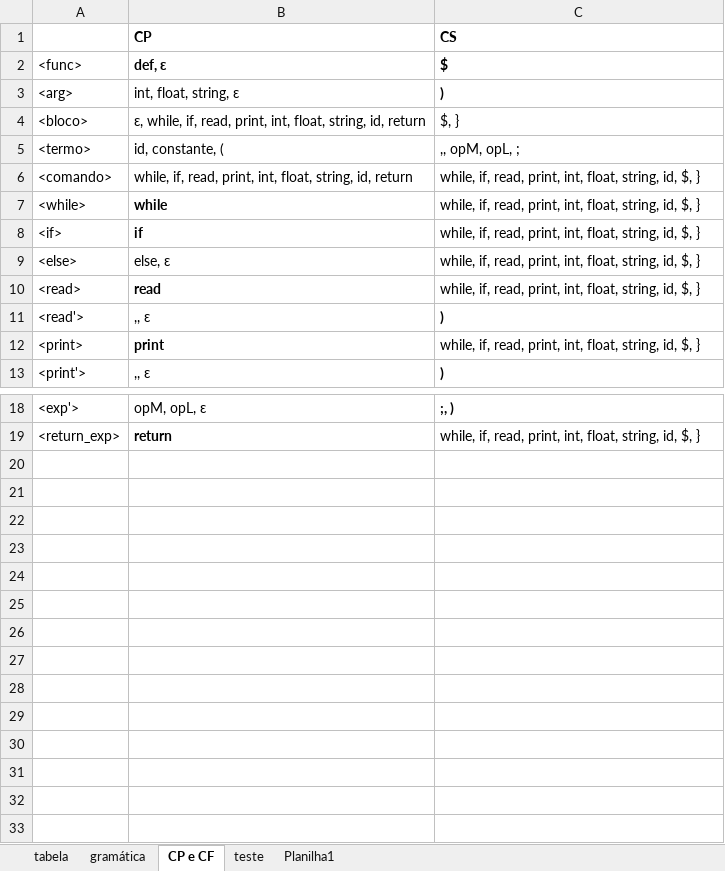
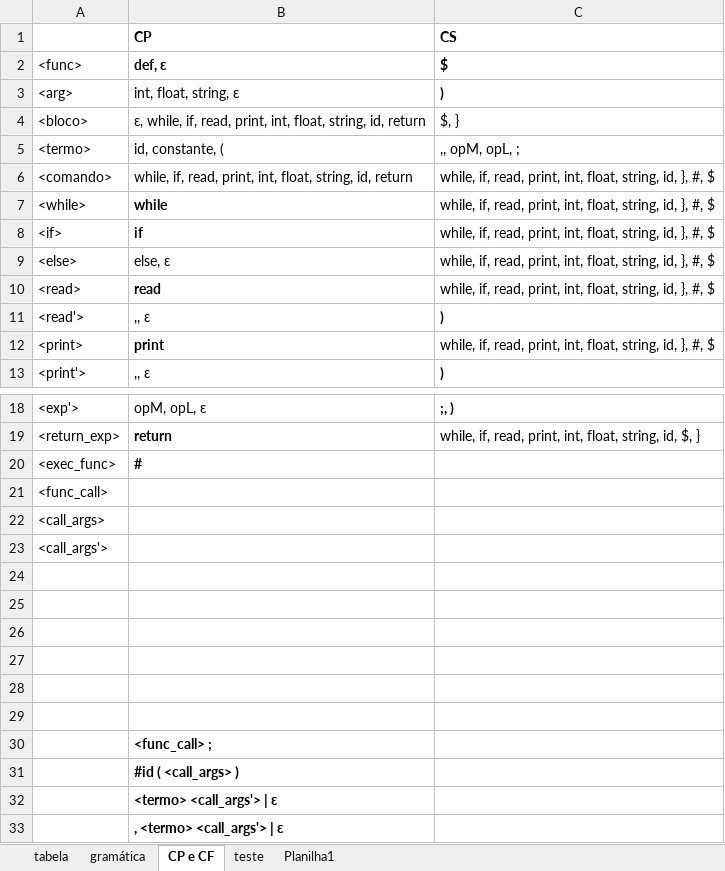
Before and after one commit to LucasGabriel-CP/my_compiler, an Excel workbook: tabela.xlsx, sheet CP e CF, drawn as a sheet; only a part is shown, gaps mark what is left out; values as stored, in another font and other column widths than the file's, no borders; the diff names each change by its address in the sheet, - before the commit and + after, or states it on an @@ line.

```diff
--- a/tabela.xlsx (sheet CP e CF)
+++ b/tabela.xlsx (sheet CP e CF)
-C6:C10 (CS): …string, id, $, }
+C6:C10 (CS): …string, id, }, #, $
-C12 (CS): …string, id, $, }
+C12 (CS): …string, id, }, #, $
+row 20: <exec_func> | #
+row 21: <func_call>
+row 22: <call_args>
+row 23: <call_args'>
+row 24: (empty)
+row 25: (empty)
+row 26: (empty)
+row 27: (empty)
+row 28: (empty)
+row 29: (empty)
+row 30:  | <func_call> ;
+row 31:  | #id ( <call_args> )
+row 32:  | <termo> <call_args'> | ɛ
+row 33:  | , <termo> <call_args'> | ɛ
```
Also changed, not shown: sheet gramática, 8 other files.
